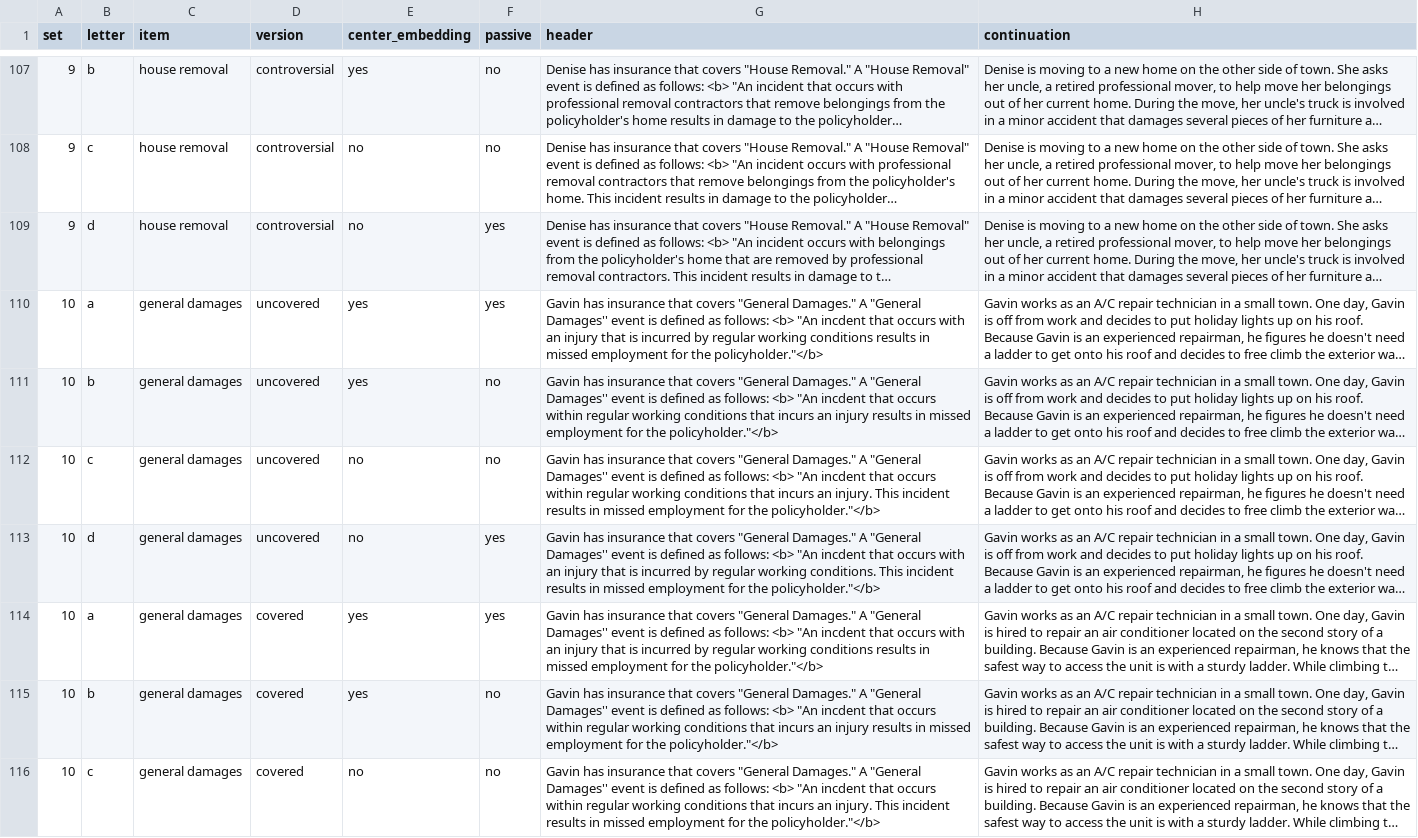
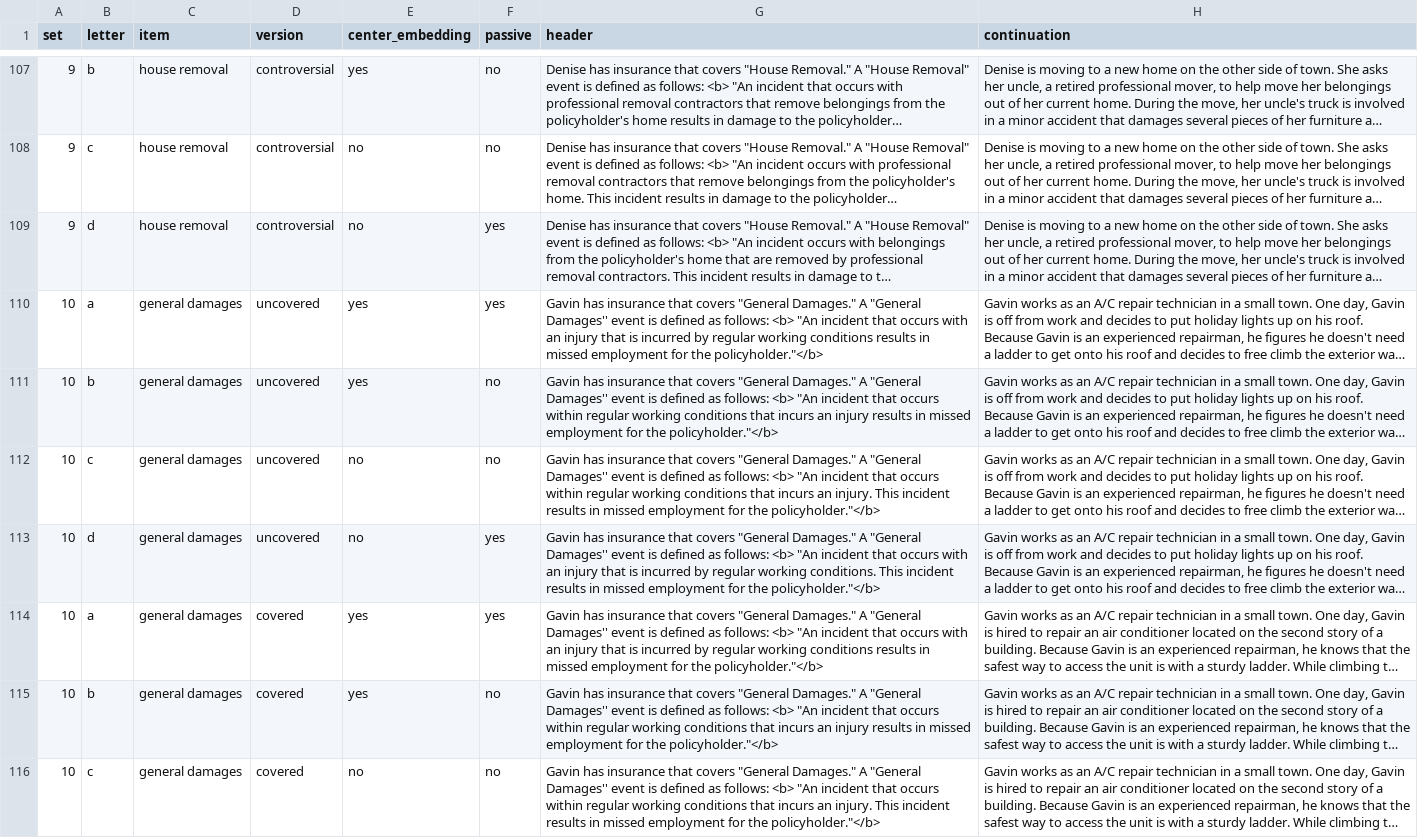
Before and after one commit to madiganbrodsky/vague_contracts_experts, a CSV file: experiments/2_falseconsensus_syntax/pilot/stimuli.csv, drawn as a sheet; only a part is shown, gaps mark what is left out; long unchanged cells end in …; the diff covers the shown part only; the diff names each change by its address in the sheet, - before the commit and + after, or states it on an @@ line.

```diff
--- a/experiments/2_falseconsensus_syntax/pilot/stimuli.csv
+++ b/experiments/2_falseconsensus_syntax/pilot/stimuli.csv
-G110 (header): …<b> "An incdent that occurs…
+G110 (header): …<b> "An incident that occurs…
-G111 (header): …<b> "An incdent that occurs…
+G111 (header): …<b> "An incident that occurs…
-G112 (header): …<b> "An incdent that occurs…
+G112 (header): …<b> "An incident that occurs…
-G113 (header): …<b> "An incdent that occurs…
+G113 (header): …<b> "An incident that occurs…
-G114 (header): …<b> "An incdent that occurs…
+G114 (header): …<b> "An incident that occurs…
-G115 (header): …<b> "An incdent that occurs…
+G115 (header): …<b> "An incident that occurs…
-G116 (header): …<b> "An incdent that occurs…
+G116 (header): …<b> "An incident that occurs…
```
Also changed, not shown: 29 edited cells elsewhere in this file, 3 other files.
